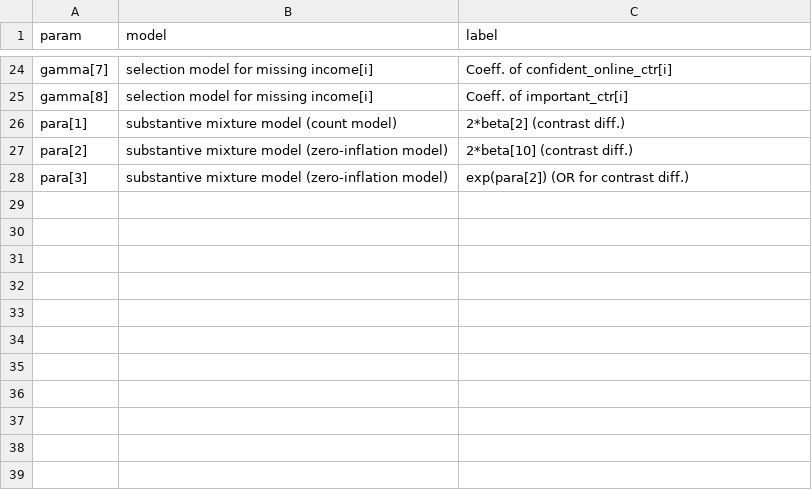
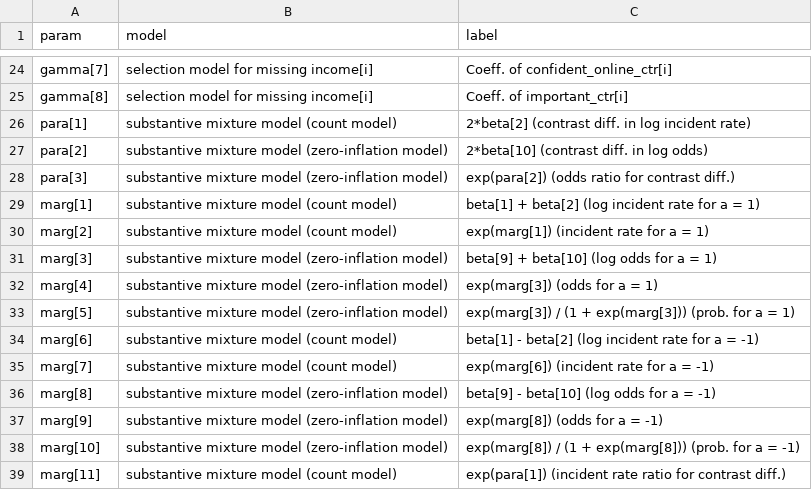
Before and after one commit to jwe4ec/fy7e6, a CSV file: code/parameter_labels/drp_param_labels.csv, drawn as a sheet; only a part is shown, gaps mark what is left out.

Commit message:
Compute marginal table for a1 dropout model

```diff
--- a/code/parameter_labels/drp_param_labels.csv
+++ b/code/parameter_labels/drp_param_labels.csv
@@ -25,4 +25,15 @@ gamma[7],selection model for missing income[i],Coeff. of confident_online_ctr[i]
 gamma[8],selection model for missing income[i],Coeff. of important_ctr[i]
-para[1],substantive mixture model (count model),2*beta[2] (contrast diff.)
-para[2],substantive mixture model (zero-inflation model),2*beta[10] (contrast diff.)
-para[3],substantive mixture model (zero-inflation model),exp(para[2]) (OR for contrast diff.)
+para[1],substantive mixture model (count model),2*beta[2] (contrast diff. in log incident rate)
+para[2],substantive mixture model (zero-inflation model),2*beta[10] (contrast diff. in log odds)
+para[3],substantive mixture model (zero-inflation model),exp(para[2]) (odds ratio for contrast diff.)
+marg[1],substantive mixture model (count model),beta[1] + beta[2] (log incident rate for a = 1)
+marg[2],substantive mixture model (count model),exp(marg[1]) (incident rate for a = 1)
+marg[3],substantive mixture model (zero-inflation model),beta[9] + beta[10] (log odds for a = 1)
+marg[4],substantive mixture model (zero-inflation model),exp(marg[3]) (odds for a = 1)
+marg[5],substantive mixture model (zero-inflation model),exp(marg[3]) / (1 + exp(marg[3])) (prob. for a = 1)
+marg[6],substantive mixture model (count model),beta[1] - beta[2] (log incident rate for a = -1)
+marg[7],substantive mixture model (count model),exp(marg[6]) (incident rate for a = -1)
+marg[8],substantive mixture model (zero-inflation model),beta[9] - beta[10] (log odds for a = -1)
+marg[9],substantive mixture model (zero-inflation model),exp(marg[8]) (odds for a = -1)
+marg[10],substantive mixture model (zero-inflation model),exp(marg[8]) / (1 + exp(marg[8])) (prob. for a = -1)
+marg[11],substantive mixture model (count model),exp(para[1]) (incident rate ratio for contrast diff.)
```
Also changed, not shown: 1 other file.
